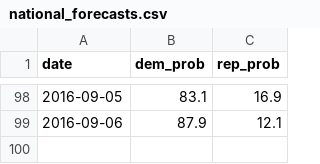
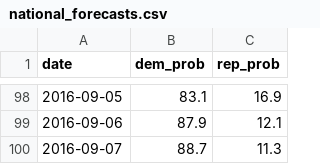
Before and after one commit to elliottevans/election-forecasts, a CSV file: forecasts/national_forecasts.csv, drawn as a sheet; only a part is shown, gaps mark what is left out; the diff names each change by its address in the sheet, - before the commit and + after, or states it on an @@ line.

```diff
--- a/forecasts/national_forecasts.csv
+++ b/forecasts/national_forecasts.csv
+row 100: 2016-09-07 | 88.7 | 11.3
```
Also changed, not shown: 11 other files.
